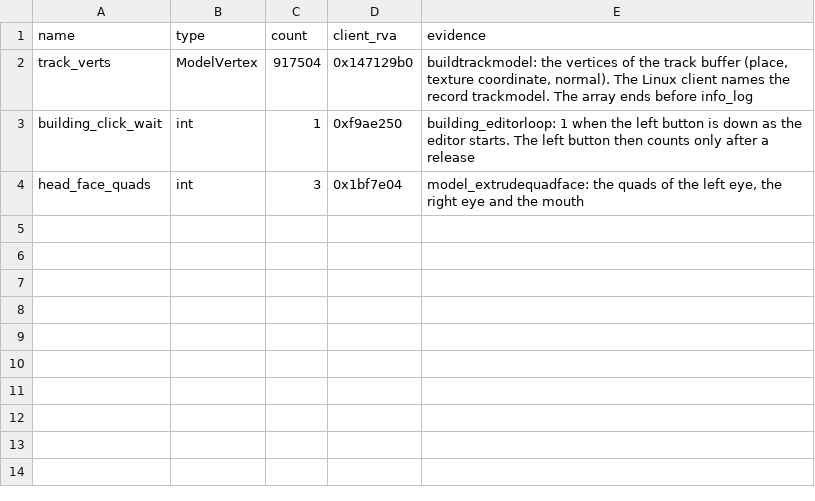
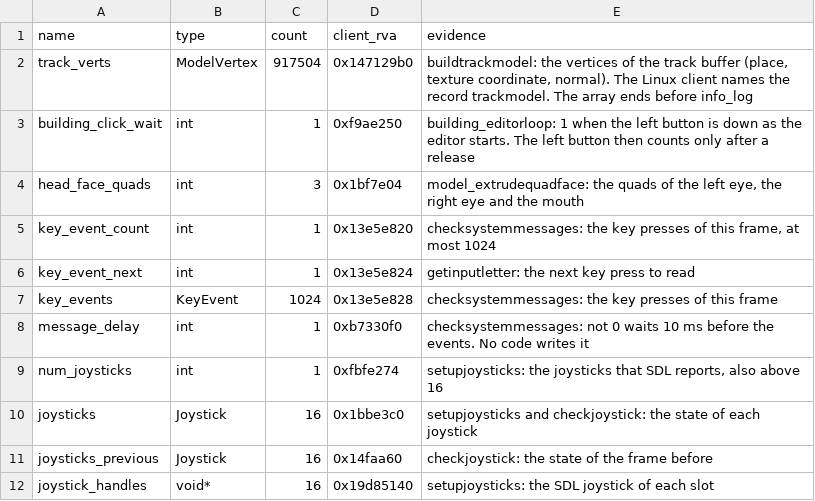
Before and after one commit to TheGreatVulpzin/OpenSubRosa24, a CSV file: analysis/client_win/group_globals_C10b.csv, drawn as a sheet; the diff names each change by its address in the sheet, - before the commit and + after, or states it on an @@ line.

```diff
--- a/analysis/client_win/group_globals_C10b.csv
+++ b/analysis/client_win/group_globals_C10b.csv
+row 5: key_event_count | int | 1 | 0x13e5e820 | checksystemmessages: the key presses of this frame, at most 1024
+row 6: key_event_next | int | 1 | 0x13e5e824 | getinputletter: the next key press to read
+row 7: key_events | KeyEvent | 1024 | 0x13e5e828 | checksystemmessages: the key presses of this frame
+row 8: message_delay | int | 1 | 0xb7330f0 | checksystemmessages: not 0 waits 10 ms before the events. No code writes it
+row 9: num_joysticks | int | 1 | 0xfbfe274 | setupjoysticks: the joysticks that SDL reports, also above 16
+row 10: joysticks | Joystick | 16 | 0x1bbe3c0 | setupjoysticks and checkjoystick: the state of each joystick
+row 11: joysticks_previous | Joystick | 16 | 0x14faa60 | checkjoystick: the state of the frame before
+row 12: joystick_handles | void* | 16 | 0x19d85140 | setupjoysticks: the SDL joystick of each slot
```
Also changed, not shown: analysis/client_win/group_globals_C5.csv, analysis/structs/names.csv, 31 other files.
